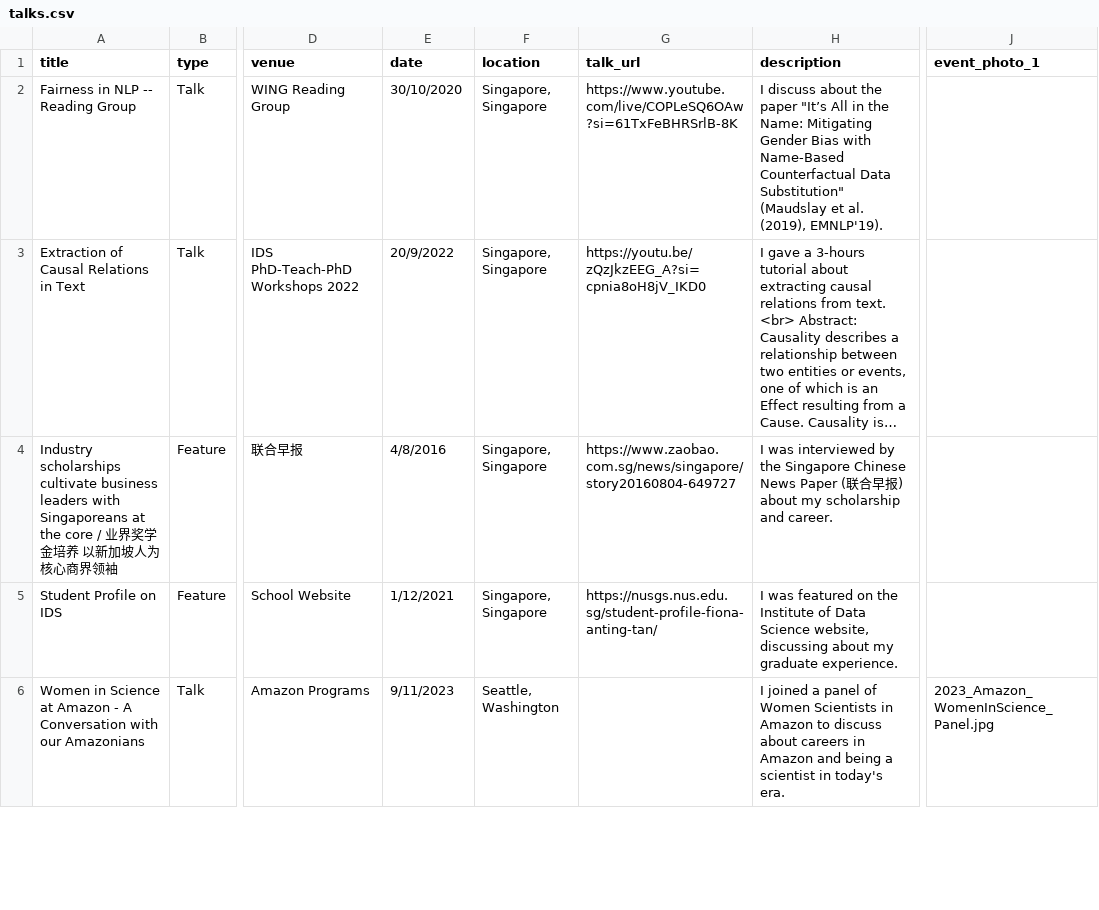
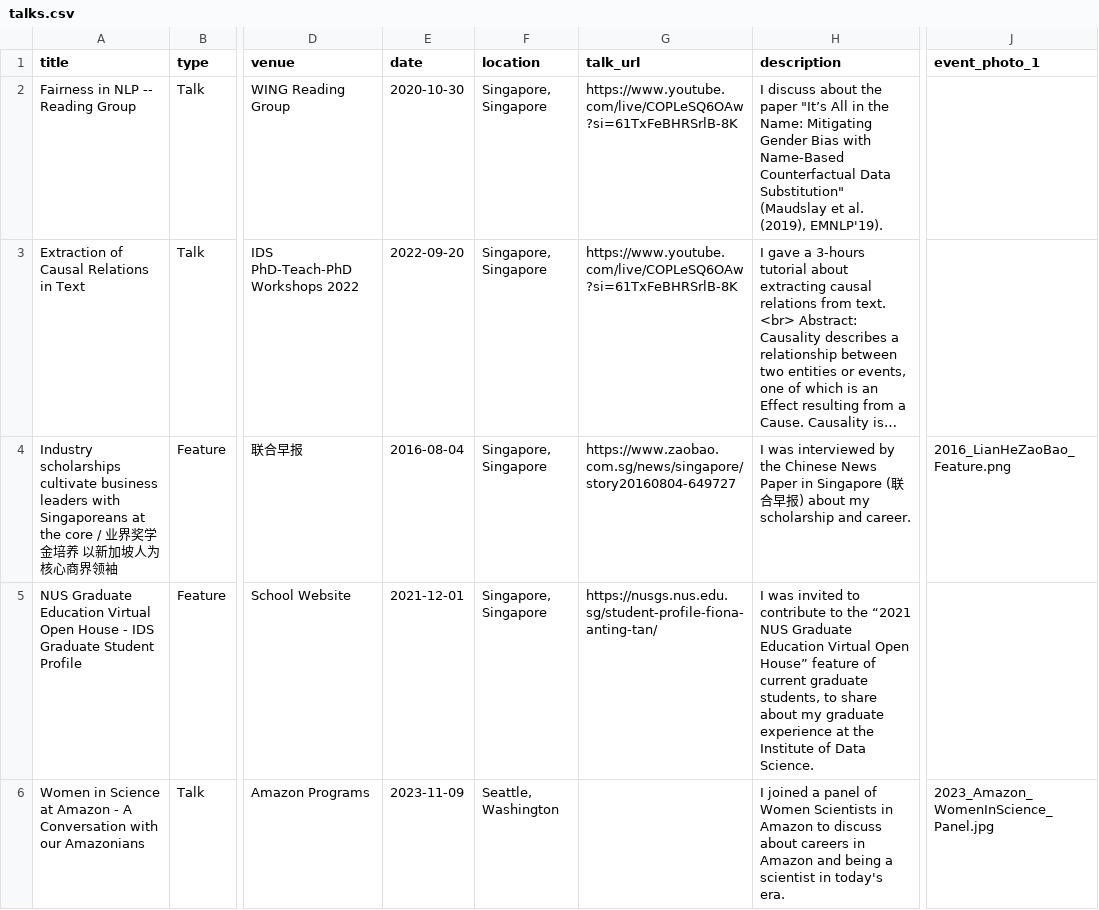
Before and after one commit to tanfiona/tanfiona.github.io, a CSV file: markdown_generator/talks.csv, drawn as a sheet; only a part is shown, gaps mark what is left out; long unchanged cells end in …; the diff covers the shown part only; the diff names each change by its address in the sheet, - before the commit and + after, or states it on an @@ line.

Commit message:
Update talks

```diff
--- a/markdown_generator/talks.csv
+++ b/markdown_generator/talks.csv
-E2 (date): 30/10/2020
+E2 (date): 2020-10-30
-E3 (date): 20/9/2022
+E3 (date): 2022-09-20
-G3 (talk_url): https://youtu.be/zQzJkzEEG_A?si=cpnia8oH8jV_IKD0
+G3 (talk_url): https://www.youtube.com/live/COPLeSQ6OAw?si=61TxFeBHRSrlB-8K
-E4 (date): 4/8/2016
+E4 (date): 2016-08-04
-H4 (description): …by the Singapore Chinese News Paper (联…
+H4 (description): …by the Chinese News Paper in Singapore (联…
-J4 (event_photo_1): (empty)
+J4 (event_photo_1): 2016_LianHeZaoBao_Feature.png
-A5 (title): Student Profile on IDS
+A5 (title): NUS Graduate Education Virtual Open House - IDS Graduate Student Profile
-E5 (date): 1/12/2021
+E5 (date): 2021-12-01
-H5 (description): I was featured on the Institute of Data Science website, discussing about my graduate experience.
+H5 (description): I was invited to contribute to the “2021 NUS Graduate Education Virtual Open House” feature of current graduate students, to share about my graduate experience at the Institute of Data Science.
-E6 (date): 9/11/2023
+E6 (date): 2023-11-09
```
Also changed, not shown: 1 added row and 5 edited cells elsewhere in this file, 12 other files.
